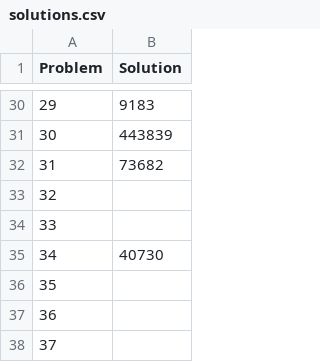
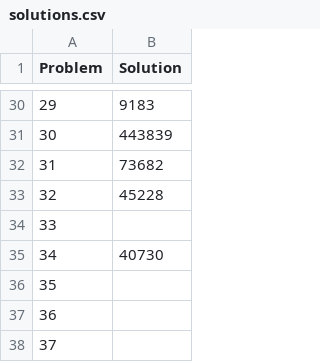
Before and after one commit to mang-s/Project-Euler-Solutions, a CSV file: solutions.csv, drawn as a sheet; only a part is shown, gaps mark what is left out.

Commit message:
problem 32

```diff
--- a/solutions.csv
+++ b/solutions.csv
@@ -32,3 +32,3 @@ Problem,Solution
 31,73682
-32,
+32,45228
 33,
```
Also changed, not shown: 1 other file.
